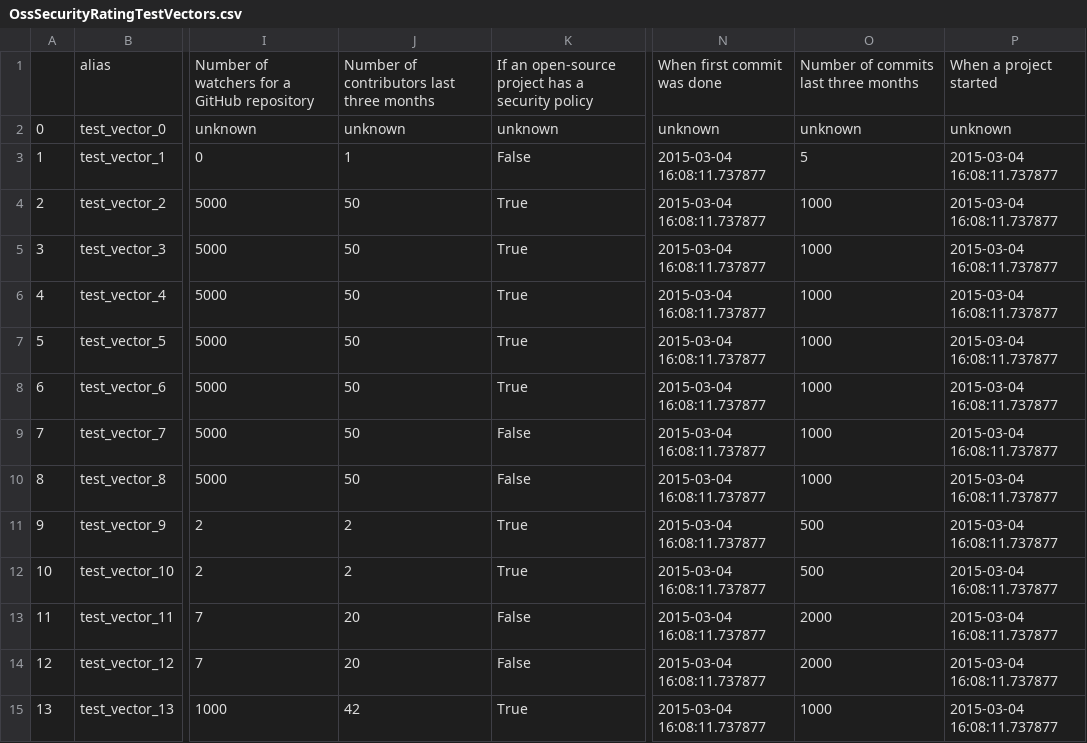
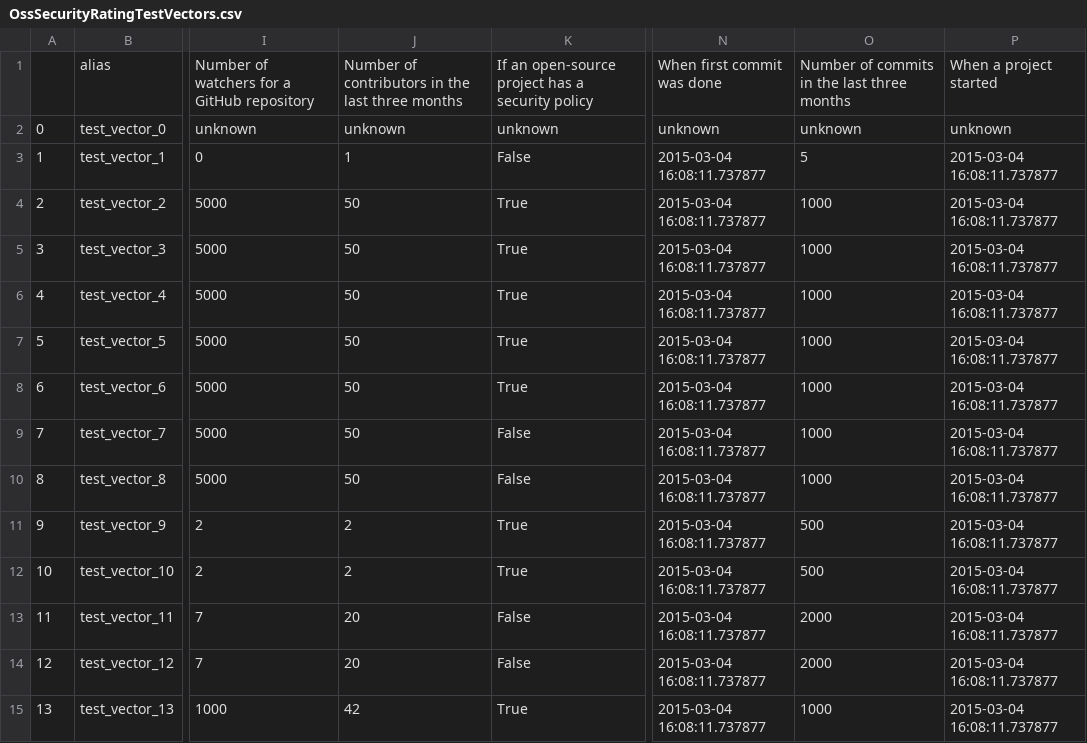
Before and after one commit to SAP/fosstars-rating-core, a CSV file: src/main/resources/com/sap/sgs/phosphor/fosstars/model/rating/oss/OssSecurityRatingTestVectors.csv, drawn as a sheet; only a part is shown, gaps mark what is left out; the diff names each change by its address in the sheet, - before the commit and + after, or states it on an @@ line.

Commit message:
Replaced 'last three months' with 'in the last three months'
This is a part of #48

```diff
--- a/src/main/resources/com/sap/sgs/phosphor/fosstars/model/rating/oss/OssSecurityRatingTestVectors.csv
+++ b/src/main/resources/com/sap/sgs/phosphor/fosstars/model/rating/oss/OssSecurityRatingTestVectors.csv
-J1: Number of contributors last three months
+J1: Number of contributors in the last three months
-O1: Number of commits last three months
+O1: Number of commits in the last three months
```
Also changed, not shown: src/main/resources/com/sap/sgs/phosphor/fosstars/model/score/oss/ProjectActivityScoreTestVectors.csv, 8 other files.
